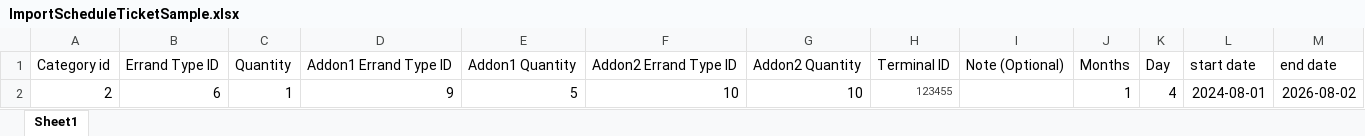
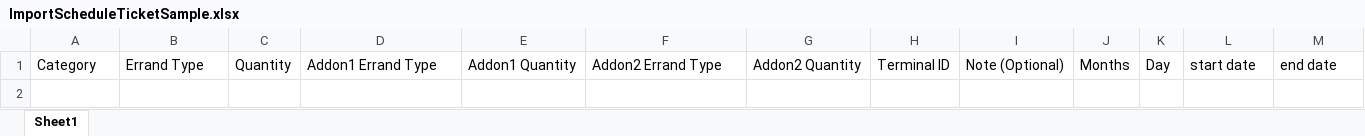
Before and after one commit to Qasseem/POS-Front, an Excel workbook: src/assets/samples/ImportScheduleTicketSample.xlsx, sheet Sheet1, drawn as a sheet; values as stored, in another font and other column widths than the file's, no borders; the diff names each change by its address in the sheet, - before the commit and + after, or states it on an @@ line.

```diff
--- a/src/assets/samples/ImportScheduleTicketSample.xlsx (sheet Sheet1)
+++ b/src/assets/samples/ImportScheduleTicketSample.xlsx (sheet Sheet1)
-A1: Category id
+A1: Category
-B1: Errand Type ID
+B1: Errand Type
-D1: Addon1 Errand Type ID
+D1: Addon1 Errand Type
-F1: Addon2 Errand Type ID
+F1: Addon2 Errand Type
-row 2: 2 | 6 | 1 | 9 | 5 | 10 | 10 | 123455 |  | 1 | 4 | 2024-08-01 | 2026-08-02
```
Also changed, not shown: src/assets/samples/ImportMerchantSample.xlsx, src/assets/samples/ImportTerminalSample.xlsx, 6 other files.
